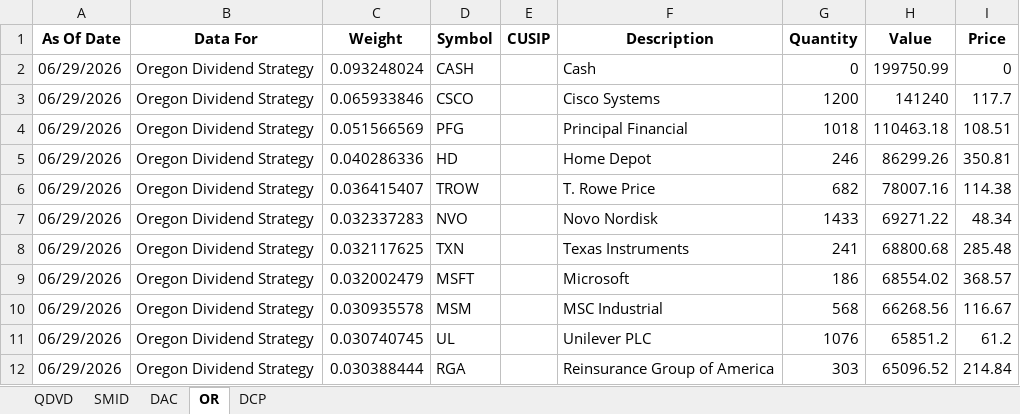
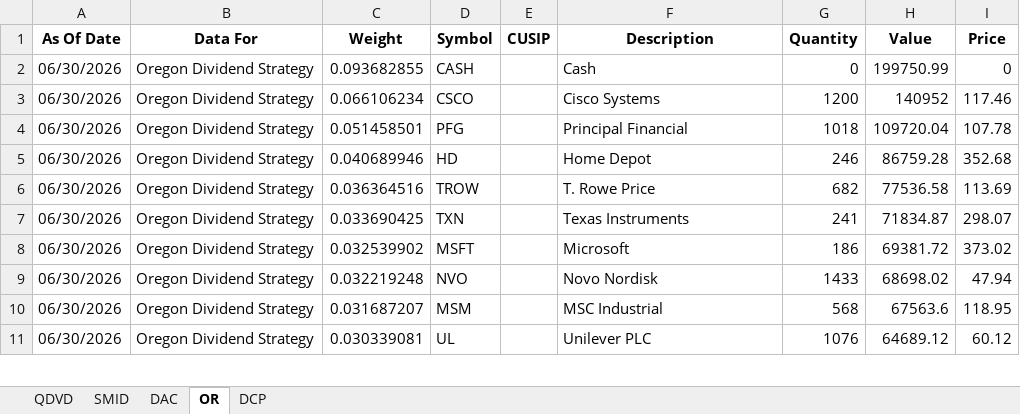
Before and after one commit to ryansadair/mcp-dashboard, an Excel workbook: data/Tamarac_Holdings.xlsx, sheet OR, drawn as a sheet; only a part is shown; values as stored, in another font and other column widths than the file's, no borders; removed rows and columns are numbered as before the commit, all else as after; the diff covers the shown part only; the diff names each change by its address in the sheet, - before the commit and + after, or states it on an @@ line.

```diff
--- a/data/Tamarac_Holdings.xlsx (sheet OR)
+++ b/data/Tamarac_Holdings.xlsx (sheet OR)
-A2:A6 (As Of Date): 06/29/2026
+A2:A6 (As Of Date): 06/30/2026
-C2 (Weight): 0.093248024
+C2 (Weight): 0.093682855
-C3 (Weight): 0.065933846
+C3 (Weight): 0.066106234
-H3 (Value): 141240
+H3 (Value): 140952
-I3 (Price): 117.7
+I3 (Price): 117.46
-C4 (Weight): 0.051566569
+C4 (Weight): 0.051458501
-H4 (Value): 110463.18
+H4 (Value): 109720.04
-I4 (Price): 108.51
+I4 (Price): 107.78
-C5 (Weight): 0.040286336
+C5 (Weight): 0.040689946
-H5 (Value): 86299.26
+H5 (Value): 86759.28
-I5 (Price): 350.81
+I5 (Price): 352.68
-C6 (Weight): 0.036415407
+C6 (Weight): 0.036364516
-H6 (Value): 78007.16
+H6 (Value): 77536.58
-I6 (Price): 114.38
+I6 (Price): 113.69
-row 7: 06/29/2026 | Oregon Dividend Strategy | 0.032337283 | NVO |  | Novo Nordisk | 1433 | 69271.22 | 48.34
-A7:A8 (As Of Date): 06/29/2026
+A7:A8 (As Of Date): 06/30/2026
-C7 (Weight): 0.032117625
+C7 (Weight): 0.033690425
-H7 (Value): 68800.68
+H7 (Value): 71834.87
-I7 (Price): 285.48
+I7 (Price): 298.07
-C8 (Weight): 0.032002479
+C8 (Weight): 0.032539902
-H8 (Value): 68554.02
+H8 (Value): 69381.72
-I8 (Price): 368.57
+I8 (Price): 373.02
+row 9: 06/30/2026 | Oregon Dividend Strategy | 0.032219248 | NVO |  | Novo Nordisk | 1433 | 68698.02 | 47.94
-A10:A11 (As Of Date): 06/29/2026
+A10:A11 (As Of Date): 06/30/2026
-C10 (Weight): 0.030935578
+C10 (Weight): 0.031687207
-H10 (Value): 66268.56
+H10 (Value): 67563.6
-I10 (Price): 116.67
+I10 (Price): 118.95
-C11 (Weight): 0.030740745
+C11 (Weight): 0.030339081
-H11 (Value): 65851.2
+H11 (Value): 64689.12
-I11 (Price): 61.2
+I11 (Price): 60.12
-row 12: 06/29/2026 | Oregon Dividend Strategy | 0.030388444 | RGA |  | Reinsurance Group of America | 303 | 65096.52 | 214.84
```
Also changed, not shown: 2 added rows, 1 removed row and 92 edited cells elsewhere in this sheet, sheet DAC, sheet DCP, sheet QDVD, sheet SMID.
